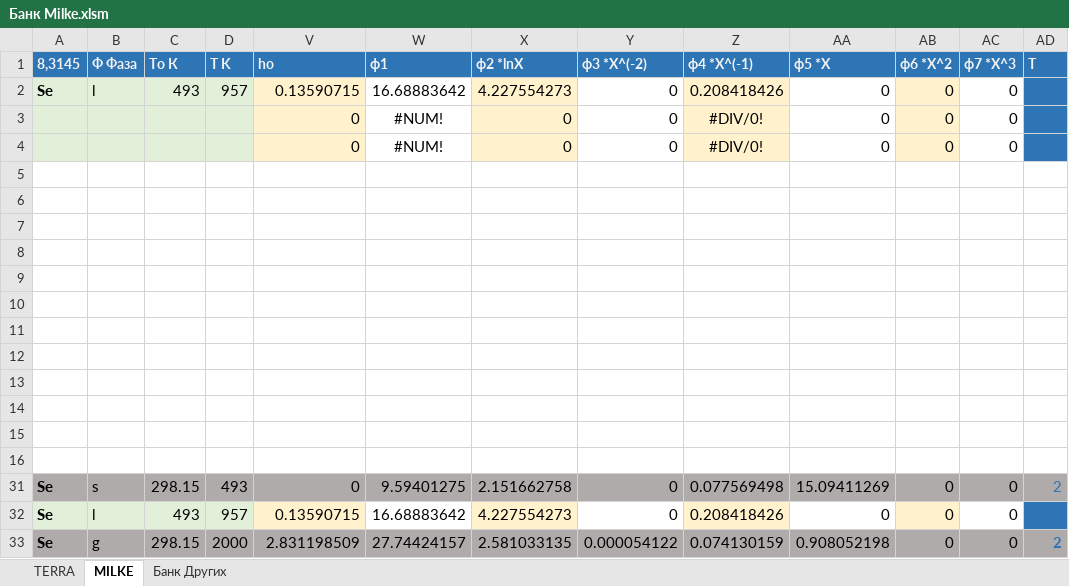
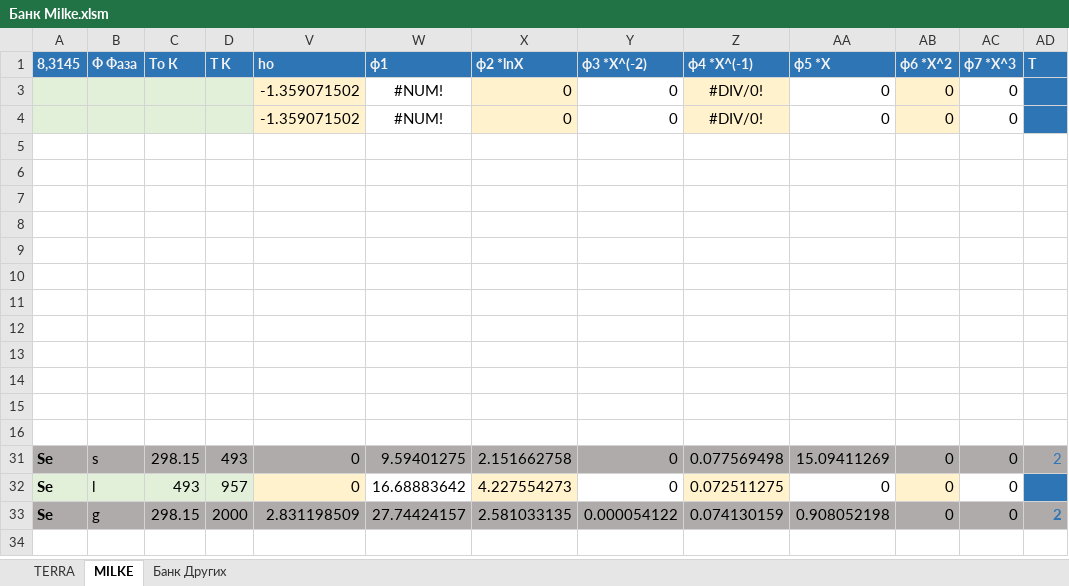
Before and after one commit to EnglishBeach/glass, an Excel workbook: Банк/Банк Milke.xlsm, sheet MILKE, drawn as a sheet; values as stored, in another font and other column widths than the file's, no borders; charts and pictures and table styles not drawn; the diff names each change by its address in the sheet, - before the commit and + after, or states it on an @@ line.

```diff
--- a/Банк/Банк Milke.xlsm (sheet MILKE)
+++ b/Банк/Банк Milke.xlsm (sheet MILKE)
-row 2: Se | l | 493 | 957 | 0.13590715 | 16.68883642 | 4.227554273 | 0 | 0.208418426 | 0 | 0 | 0 | 2
-V3:V4 (ho): 0
+V3:V4 (ho): -1.359071502
-V32 (ho): 0.13590715
+V32 (ho): 0
-Z32 (ф4 *X^(-1)): 0.208418426
+Z32 (ф4 *X^(-1)): 0.072511275
```
Also changed, not shown: hidden cells, charts or pictures, Банк/Банк CTC.xlsm, Банк/Сравнение функций.xlsm, 1 other file.
